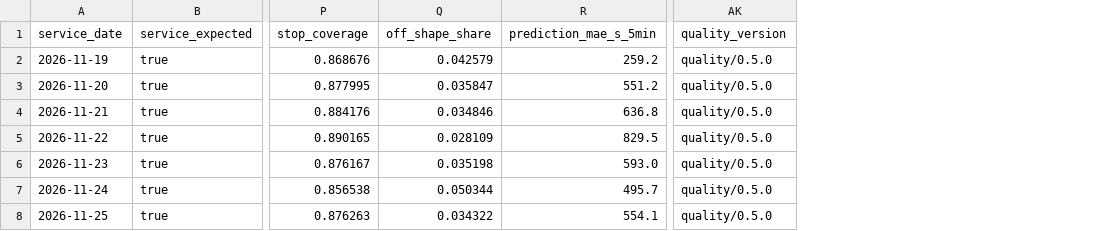
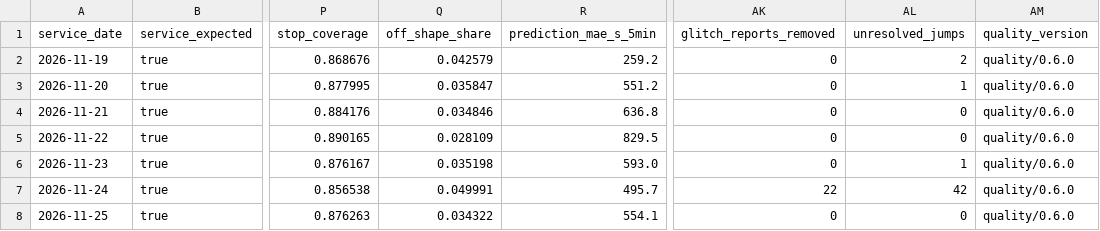
Before and after one commit to dfladagermccullugh-bot/Open-Island-Transit-Data, a CSV file: quality/daily.csv, drawn as a sheet; only a part is shown, gaps mark what is left out; addresses are those after the commit; the diff names each change by its address in the sheet, - before the commit and + after, or states it on an @@ line.

```diff
--- a/quality/daily.csv
+++ b/quality/daily.csv
+column AK (glitch_reports_removed), rows 2-8: 0 | 0 | 0 | 0 | 0 | 22 | 0
+column AL (unresolved_jumps), rows 2-8: 2 | 1 | 0 | 0 | 1 | 42 | 0
-AM2:AM8 (quality_version): quality/0.5.0
+AM2:AM8 (quality_version): quality/0.6.0
-Q7 (off_shape_share): 0.050344
+Q7 (off_shape_share): 0.049991
```
Also changed, not shown: 7 other files.
